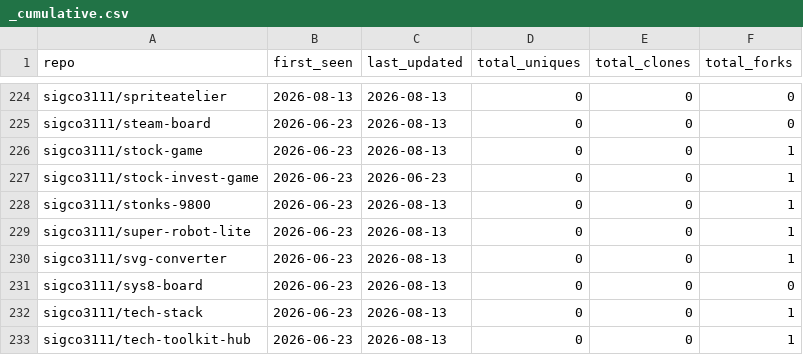
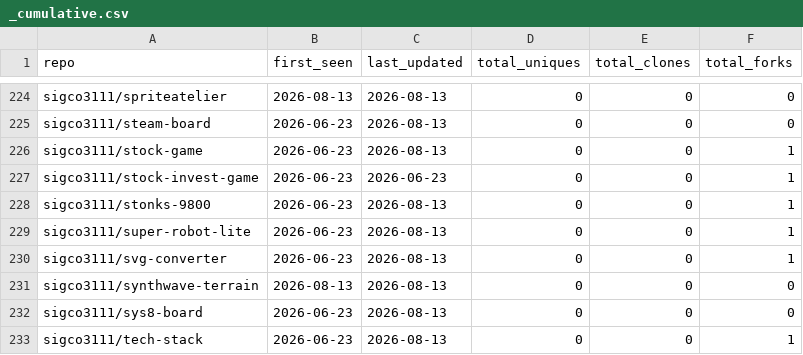
Before and after one commit to sigco3111/Repolis, a CSV file: data/logs/_cumulative.csv, drawn as a sheet; only a part is shown, gaps mark what is left out; the shorter side is filled out with more unchanged rows; the diff names each change by its address in the sheet, - before the commit and + after, or states it on an @@ line.

```diff
--- a/data/logs/_cumulative.csv
+++ b/data/logs/_cumulative.csv
+row 231: sigco3111/synthwave-terrain | 2026-08-13 | 2026-08-13 | 0 | 0 | 0
```
